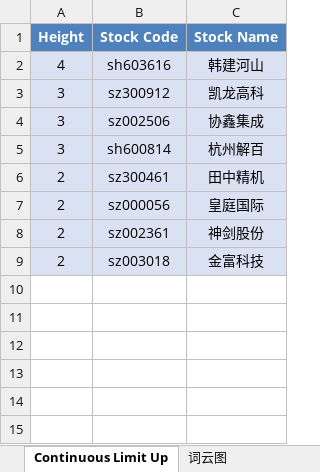
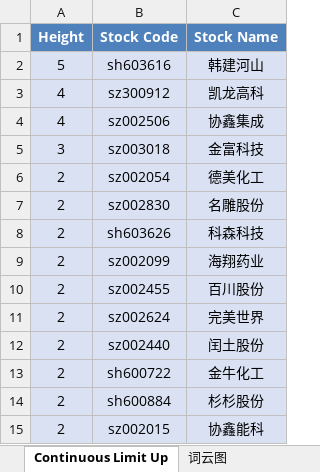
Before and after one commit to mengkai666/tag_wordcloud, an Excel workbook: stock_data1.xlsx, sheet Continuous Limit Up, drawn as a sheet; values as stored, in another font and other column widths than the file's, no borders; removed rows and columns are numbered as before the commit, all else as after; the diff names each change by its address in the sheet, - before the commit and + after, or states it on an @@ line.

```diff
--- a/stock_data1.xlsx (sheet Continuous Limit Up)
+++ b/stock_data1.xlsx (sheet Continuous Limit Up)
-A2 (Height): 4
+A2 (Height): 5
-A3:A4 (Height): 3
+A3:A4 (Height): 4
-row 5: 3 | sh600814 | 杭州解百
-row 6: 2 | sz300461 | 田中精机
-row 7: 2 | sz000056 | 皇庭国际
-row 8: 2 | sz002361 | 神剑股份
-A5 (Height): 2
+A5 (Height): 3
+row 6: 2 | sz002054 | 德美化工
+row 7: 2 | sz002830 | 名雕股份
+row 8: 2 | sh603626 | 科森科技
+row 9: 2 | sz002099 | 海翔药业
+row 10: 2 | sz002455 | 百川股份
+row 11: 2 | sz002624 | 完美世界
+row 12: 2 | sz002440 | 闰土股份
+row 13: 2 | sh600722 | 金牛化工
+row 14: 2 | sh600884 | 杉杉股份
+row 15: 2 | sz002015 | 协鑫能科
```
Also changed, not shown: sheet Plate Stock Data, charts or pictures, HotStock_Top20.xlsx, 2 other files.
